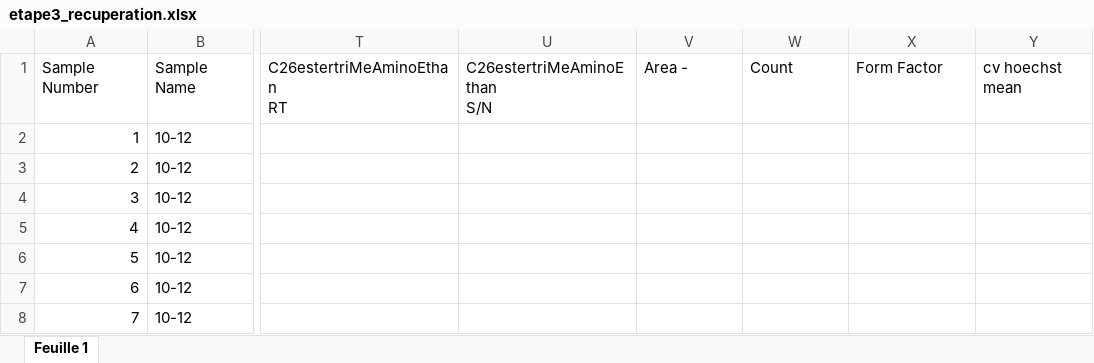
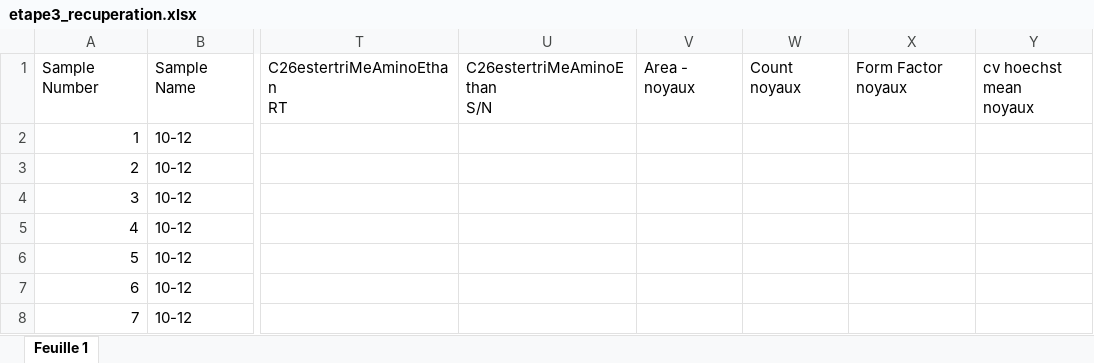
Before and after one commit to jiheneoueslati/Stage_Apteeus, an Excel workbook: extraction/etape3_recuperation.xlsx, sheet Feuille 1, drawn as a sheet; only a part is shown, gaps mark what is left out; values as stored, in another font and other column widths than the file's, no borders; ↵ is a line break in a cell; the diff names each change by its address in the sheet, - before the commit and + after, or states it on an @@ line.

```diff
--- a/extraction/etape3_recuperation.xlsx (sheet Feuille 1)
+++ b/extraction/etape3_recuperation.xlsx (sheet Feuille 1)
-V1: Area -
+V1: Area - noyaux
-W1: Count
+W1: Count noyaux
-X1: Form Factor
+X1: Form Factor noyaux
-Y1: cv hoechst mean
+Y1: cv hoechst mean ↵ noyaux
```
Also changed, not shown: extraction/Fichiers/conversion.xlsx, extraction/etape1_pageform.xlsx, 53 other files.
